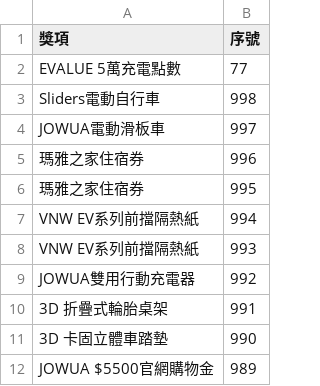
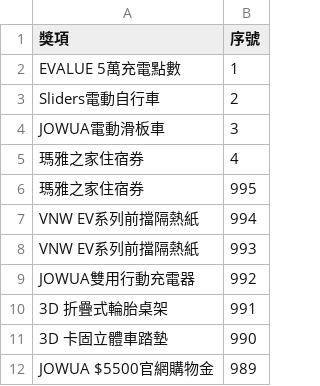
Before and after one commit to EVALUE-CPU/EVALUE_Day, a CSV file: winners.csv, drawn as a sheet; only a part is shown.

Commit message:
Add files via upload

```diff
--- a/winners.csv
+++ b/winners.csv
@@ -1,6 +1,6 @@
 獎項,序號
-EVALUE 5萬充電點數,77
-Sliders電動自行車,998
-JOWUA電動滑板車,997
-瑪雅之家住宿券,996
+EVALUE 5萬充電點數,1
+Sliders電動自行車,2
+JOWUA電動滑板車,3
+瑪雅之家住宿券,4
 瑪雅之家住宿券,995
```
